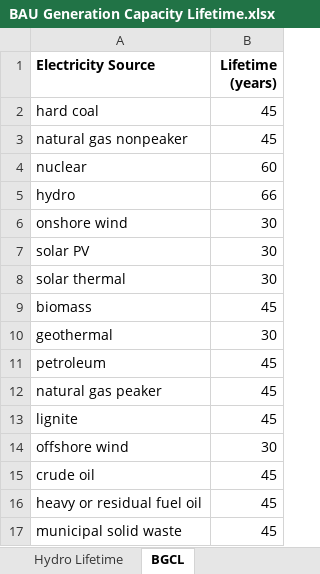
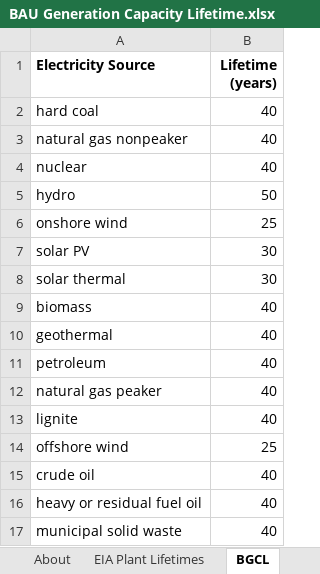
Before and after one commit to EnergyInnovation/eps-arkansas, an Excel workbook: InputData/elec/BGCL/BAU Generation Capacity Lifetime.xlsx, sheet BGCL, drawn as a sheet; values as stored, in another font and other column widths than the file's, no borders; the diff names each change by its address in the sheet, - before the commit and + after, or states it on an @@ line.

```diff
--- a/InputData/elec/BGCL/BAU Generation Capacity Lifetime.xlsx (sheet BGCL)
+++ b/InputData/elec/BGCL/BAU Generation Capacity Lifetime.xlsx (sheet BGCL)
-sheet tab: Hydro Lifetime
-B2:B3 (Lifetime (years)): 45
+B2:B3 (Lifetime (years)): 40
-B4 (Lifetime (years)): 60
+B4 (Lifetime (years)): 40
-B5 (Lifetime (years)): 66
+B5 (Lifetime (years)): 50
-B6 (Lifetime (years)): 30
+B6 (Lifetime (years)): 25
-B9 (Lifetime (years)): 45
+B9 (Lifetime (years)): 40
-B10 (Lifetime (years)): 30
+B10 (Lifetime (years)): 40
-B11:B13 (Lifetime (years)): 45
+B11:B13 (Lifetime (years)): 40
-B14 (Lifetime (years)): 30
+B14 (Lifetime (years)): 25
-B15:B17 (Lifetime (years)): 45
+B15:B17 (Lifetime (years)): 40
```
Also changed, not shown: sheet EIA Plant Lifetimes, sheet About, other sheet tabs, formulas that keep their value, InputData/elec/CoESC/Cost of Electricity Sector Capital.xlsx, InputData/trans/AVLo/Avg Vehicle Loading.xlsx, 55 other files.
